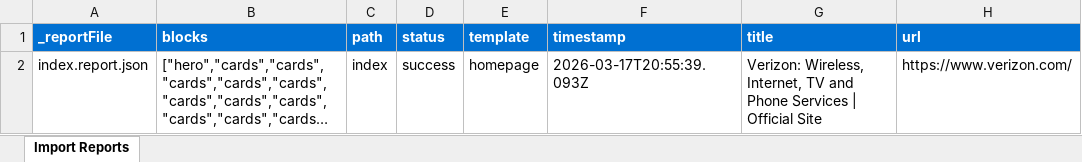
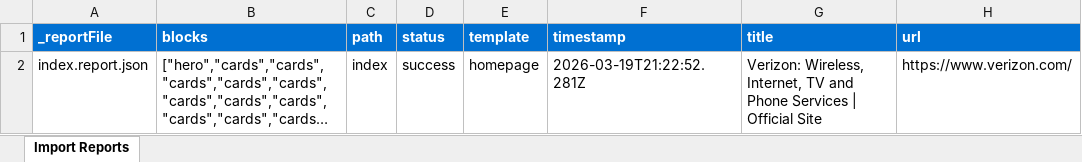
Before and after one commit to aemdemos/summit-vzn, an Excel workbook: tools/importer/reports/import-homepage.report.xlsx, sheet Import Reports, drawn as a sheet; long unchanged cells end in …; values as stored, in another font and other column widths than the file's, no borders; the diff names each change by its address in the sheet, - before the commit and + after, or states it on an @@ line.

Commit message:
Update importers, fix image issues between desktop and mobile
Automated migration updates generated by Experience Modernization Agent.

Changed files (8):
- tools/importer/import-homepage.bundle.js
- tools/importer/import-homepage.js
- tools/importer/parsers/cards.js
- tools/importer/parsers/hero.js
- tools/importer/reports/import-homepage.report.xlsx
- tools/importer/reports/index.report.json
- tools/importer/transformers/verizon-cleanup.js
- tools/importer/transformers/verizon-sections.js

```diff
--- a/tools/importer/reports/import-homepage.report.xlsx (sheet Import Reports)
+++ b/tools/importer/reports/import-homepage.report.xlsx (sheet Import Reports)
-F2 (timestamp): 2026-03-17T20:55:39.093Z
+F2 (timestamp): 2026-03-19T21:22:52.281Z
```
Also changed, not shown: 7 other files.
